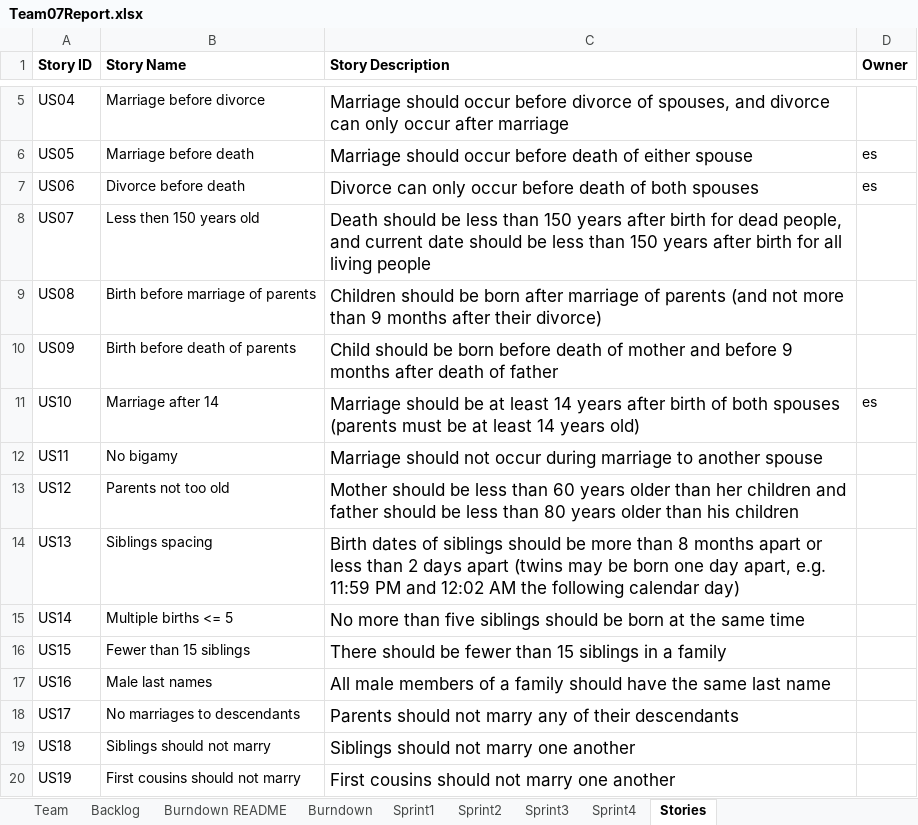
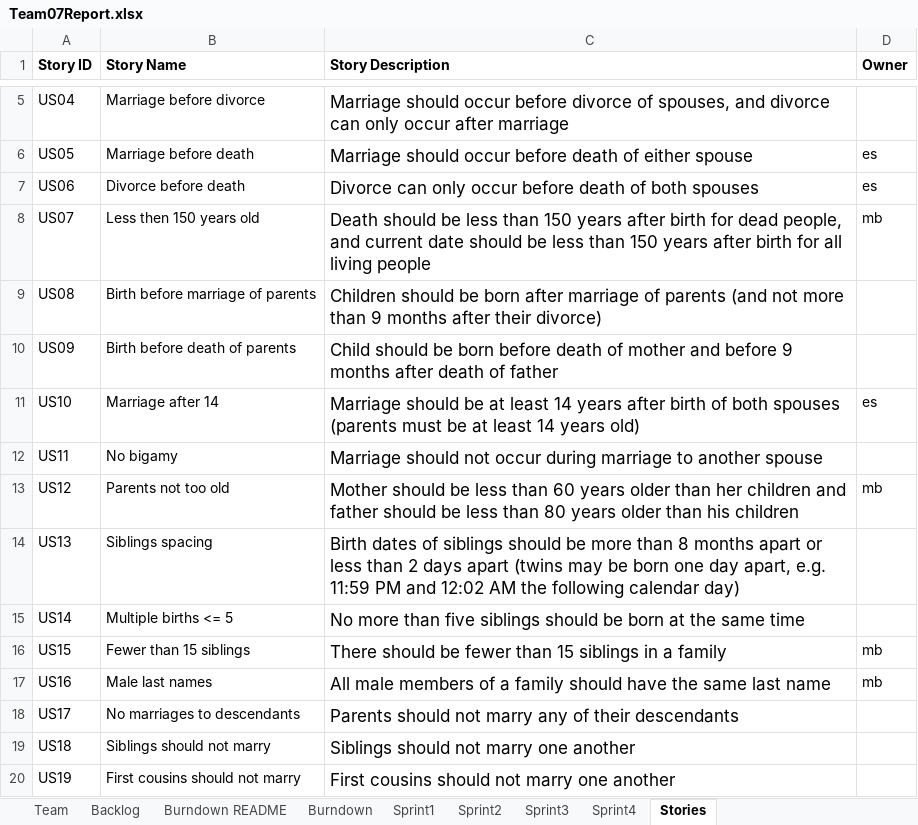
Before and after one commit to mattbayne/CS-555-Project-Group-7, an Excel workbook: Team07Report.xlsx, sheet Stories, drawn as a sheet; only a part is shown, gaps mark what is left out; values as stored, in another font and other column widths than the file's, no borders; the diff names each change by its address in the sheet, - before the commit and + after, or states it on an @@ line.

```diff
--- a/Team07Report.xlsx (sheet Stories)
+++ b/Team07Report.xlsx (sheet Stories)
-D8 (Owner): (empty)
+D8 (Owner): mb
-D13 (Owner): (empty)
+D13 (Owner): mb
-D16:D17 (Owner): (empty)
+D16:D17 (Owner): mb
```
Also changed, not shown: sheet Sprint3, sheet Burndown, sheet Backlog.
